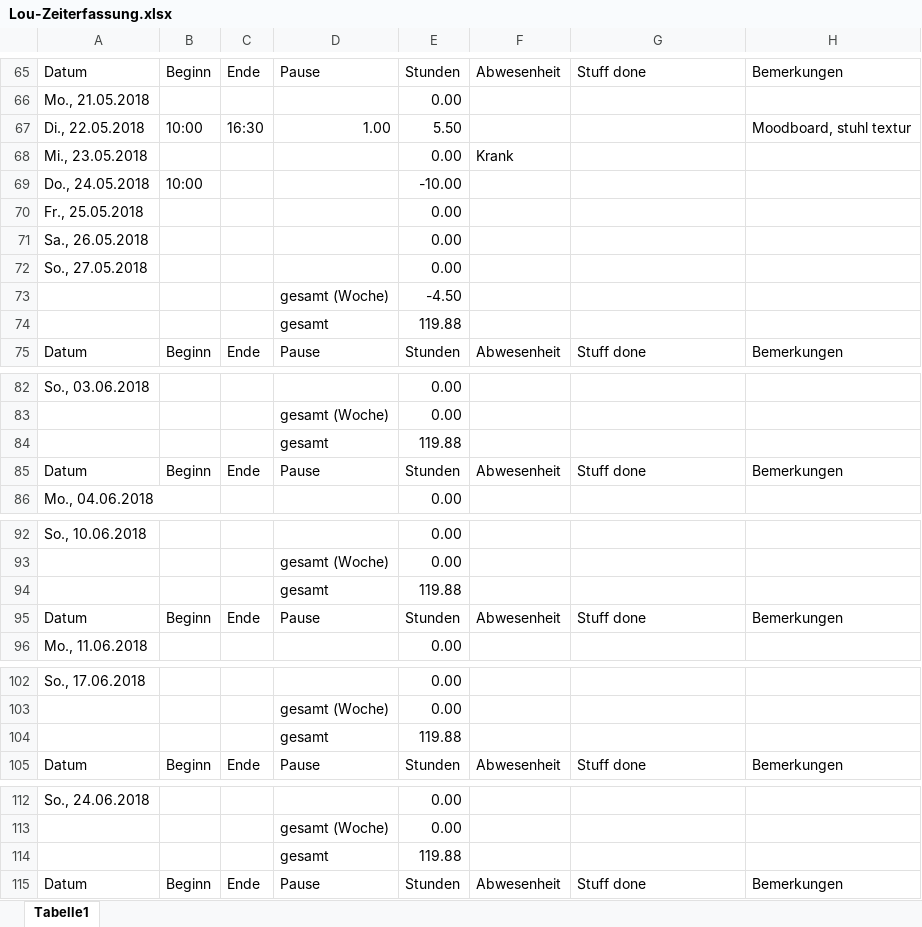
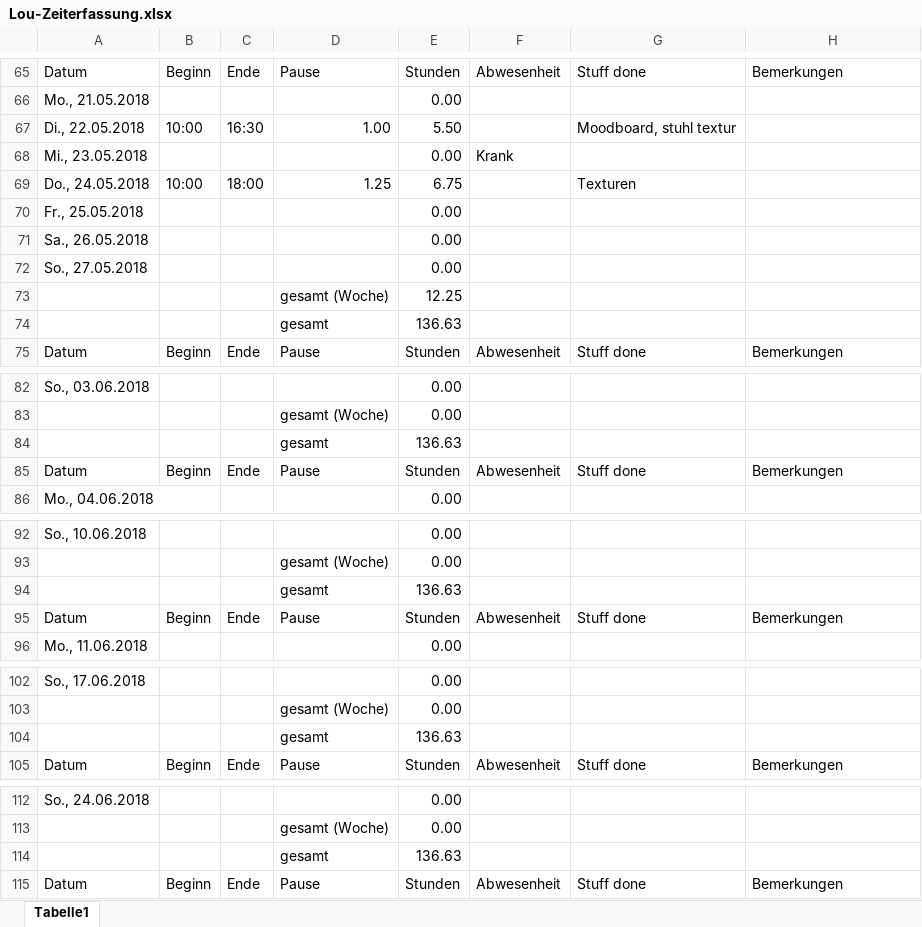
Before and after one commit to ArtjomProGrammer/Voodoo, an Excel workbook: _WIP/Lou/Lou-Zeiterfassung.xlsx, sheet Tabelle1, drawn as a sheet; only a part is shown, gaps mark what is left out; values as stored, in another font and other column widths than the file's, no cell formats; the diff covers the shown part only; the diff names each change by its address in the sheet, - before the commit and + after, or states it on an @@ line.

Commit message:
Zeit

```diff
--- a/_WIP/Lou/Lou-Zeiterfassung.xlsx (sheet Tabelle1)
+++ b/_WIP/Lou/Lou-Zeiterfassung.xlsx (sheet Tabelle1)
-G67: (empty)
+G67: Moodboard, stuhl textur
-H67: Moodboard, stuhl textur
+H67: (empty)
-C69: (empty)
+C69: 18:00
-D69: (empty)
+D69: 1.25
-E69: -10.00
+E69: 6.75
-G69: (empty)
+G69: Texturen
-E73: -4.50
+E73: 12.25
-E74: 119.88
+E74: 136.63
-E84: 119.88
+E84: 136.63
-E94: 119.88
+E94: 136.63
-E104: 119.88
+E104: 136.63
-E114: 119.88
+E114: 136.63
```
Also changed, not shown: 7 edited cells elsewhere in this sheet, cell formats.
